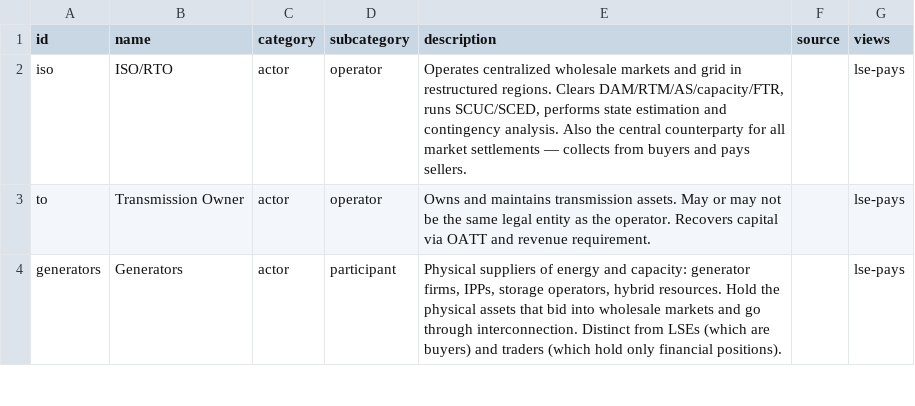
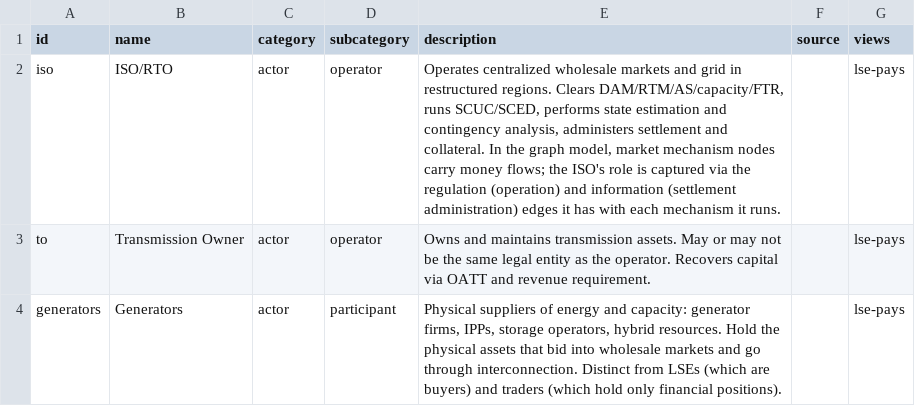
Before and after one commit to etrieschman/electricity-markets-graph, a CSV file: data/nodes.csv, drawn as a sheet; only a part is shown.

Commit message:
Money flows through mechanism nodes (Scope B refactor)
Replace the actor-to-actor money rule with: money edges flow through
whichever mechanism node mediates the transaction. The ISO becomes
operator + administrator only, with zero direct money edges in the
graph. The mechanism is the conceptual counterparty.

Edge changes:
- Delete 10 old money edges (iso<->actors, lses->generators direct,
  customers->lses direct, generators->to direct)
- Add 30 new money edges, all flowing through mechanism nodes:
  - DAM: lses/traders/gens pay in; pays out to gens/traders
  - RTM: lses/gens pay in; pays out to gens/lses (DR)
  - AS: lses pay in; pays out to gens
  - Capacity: lses/gens pay in; pays out to gens
  - FTR: lses/traders pay in; pays out to traders/lses/arr
  - Bilateral: lses/customers pay in; pays out to gens
  - OATT: lses/gens pay in; pays out to to
  - Retail: customers pay in; pays out to lses
  - ARR: receives from ftr; pays out to lses
  - Interconnection: gens pay in; pays out to to

Doc changes:
- framework.md: replace "Money edges actor-to-actor only" with
  "Money edges flow through mechanism nodes"; reframe "ISO as central
  counterparty" -> "ISO as operator and administrator"; drop the
  now-obsolete "What mechanism nodes carry" defense
- lse-pays narrative: rewrite money references to use new paths
- iso node description: note the graph-model abstraction

20 nodes, 117 edges (was 97). Money edges: 10 -> 30. ISO money edges:
7 -> 0. The LSE view now shows 22 money edges instead of 8 — denser
but each is structurally specific.

```diff
--- a/data/nodes.csv
+++ b/data/nodes.csv
@@ -1,3 +1,3 @@
 id,name,category,subcategory,description,source,views
-iso,ISO/RTO,actor,operator,"Operates centralized wholesale markets and grid in restructured regions. Clears DAM/RTM/AS/capacity/FTR, runs SCUC/SCED, performs state estimation and contingency analysis. Also the central counterparty for all market settlements — collects from buyers and pays sellers.",,lse-pays
+iso,ISO/RTO,actor,operator,"Operates centralized wholesale markets and grid in restructured regions. Clears DAM/RTM/AS/capacity/FTR, runs SCUC/SCED, performs state estimation and contingency analysis, administers settlement and collateral. In the graph model, market mechanism nodes carry money flows; the ISO's role is captured via the regulation (operation) and information (settlement administration) edges it has with each mechanism it runs.",,lse-pays
 to,Transmission Owner,actor,operator,Owns and maintains transmission assets. May or may not be the same legal entity as the operator. Recovers capital via OATT and revenue requirement.,,lse-pays
```
Also changed, not shown: data/edges.csv, 3 other files.
